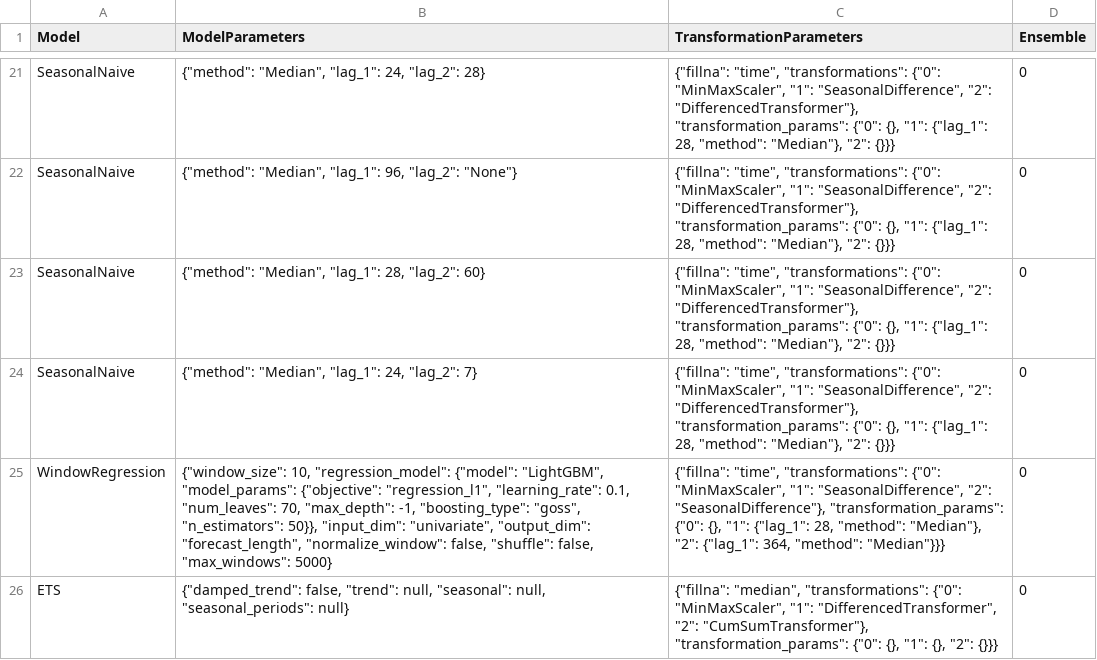
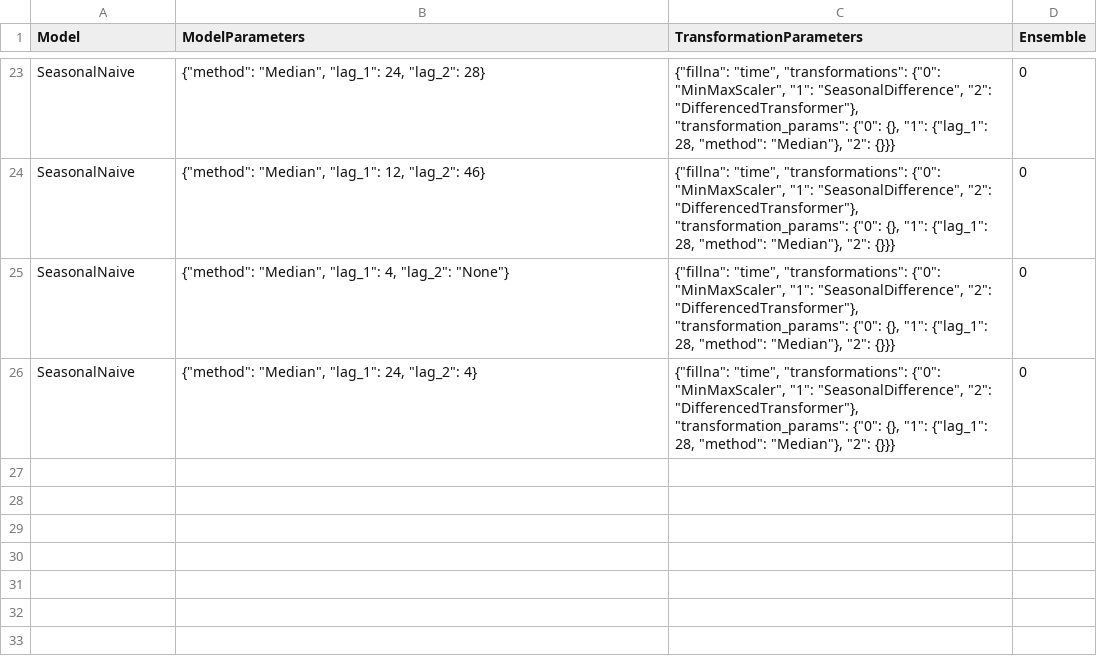
Before and after one commit to winedarksea/AutoTS, a CSV file: autots_forecast_template.csv, drawn as a sheet; only a part is shown, gaps mark what is left out; removed rows and columns are numbered as before the commit, all else as after; the diff covers the shown part only; the diff names each change by its address in the sheet, - before the commit and + after, or states it on an @@ line.

```diff
--- a/autots_forecast_template.csv
+++ b/autots_forecast_template.csv
-B24 (ModelParameters): …"Median", "lag_1": 96, "lag_2": "None"}
+B24 (ModelParameters): …"Median", "lag_1": 12, "lag_2": 46}
-B25 (ModelParameters): …"Median", "lag_1": 28, "lag_2": 60}
+B25 (ModelParameters): …"Median", "lag_1": 4, "lag_2": "None"}
-B26 (ModelParameters): {"method": "Median", "lag_1": 24, "lag_2": 7}
+B26 (ModelParameters): {"method": "Median", "lag_1": 24, "lag_2": 4}
-row 25: WindowRegression | {"window_size": 10, "regression_model": {"model": "LightGBM", "model_params": {"objective": "regression_l1", "learning_rate": 0.1, "num_leaves": 70, "max_depth": -1, "boosting_type": "goss", "n_estimators": 50}}, "input_dim": "univariate", "output_dim": "forecast_length", "normalize_window": false, "shuffle": false, "max_windows": 5000} | {"fillna": "time", "transformations": {"0": "MinMaxScaler", "1": "SeasonalDifference", "2": "SeasonalDifference"}, "transformation_params": {"0": {}, "1": {"lag_1": 28, "method": "Median"}, "2": {"lag_1": 364, "method": "Median"}}} | 0
-row 26: ETS | {"damped_trend": false, "trend": null, "seasonal": null, "seasonal_periods": null} | {"fillna": "median", "transformations": {"0": "MinMaxScaler", "1": "DifferencedTransformer", "2": "CumSumTransformer"}, "transformation_params": {"0": {}, "1": {}, "2": {}}} | 0
```
Also changed, not shown: 11 added rows, 9 removed rows and 12 edited cells elsewhere in this file, 2 other files.
